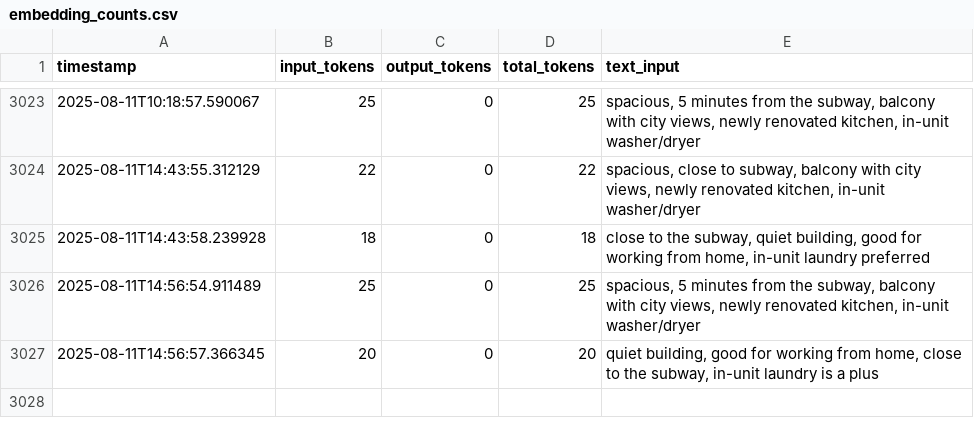
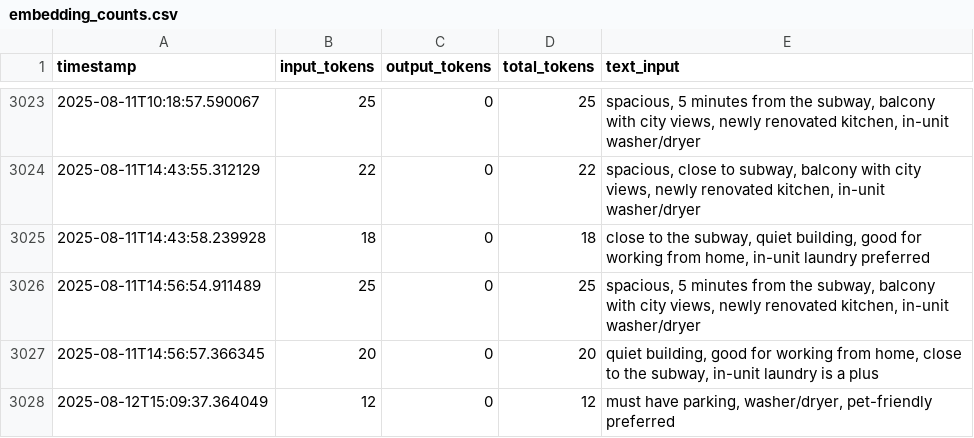
Before and after one commit to Mahmoudbj48/REMAS, a CSV file: logs/embedding_counts.csv, drawn as a sheet; only a part is shown, gaps mark what is left out.

```diff
--- a/logs/embedding_counts.csv
+++ b/logs/embedding_counts.csv
@@ -3027 +3027,2 @@ timestamp,input_tokens,output_tokens,total_tokens,text_input
 2025-08-11T14:56:57.366345,20,0,20,"quiet building, good for working from home, close to the subway, in-unit laundry is a plus"
+2025-08-12T15:09:37.364049,12,0,12,"must have parking, washer/dryer, pet-friendly preferred"
```
Also changed, not shown: 8 other files.
